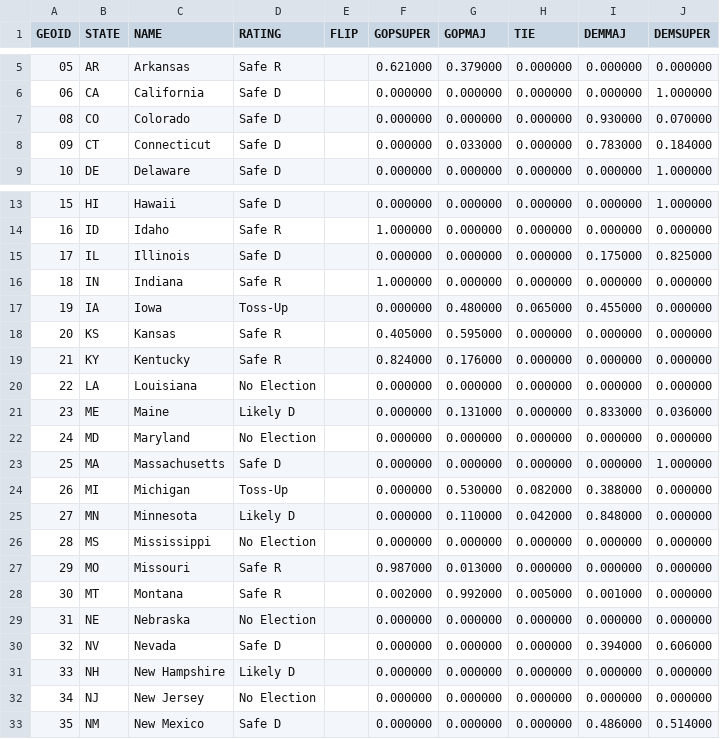
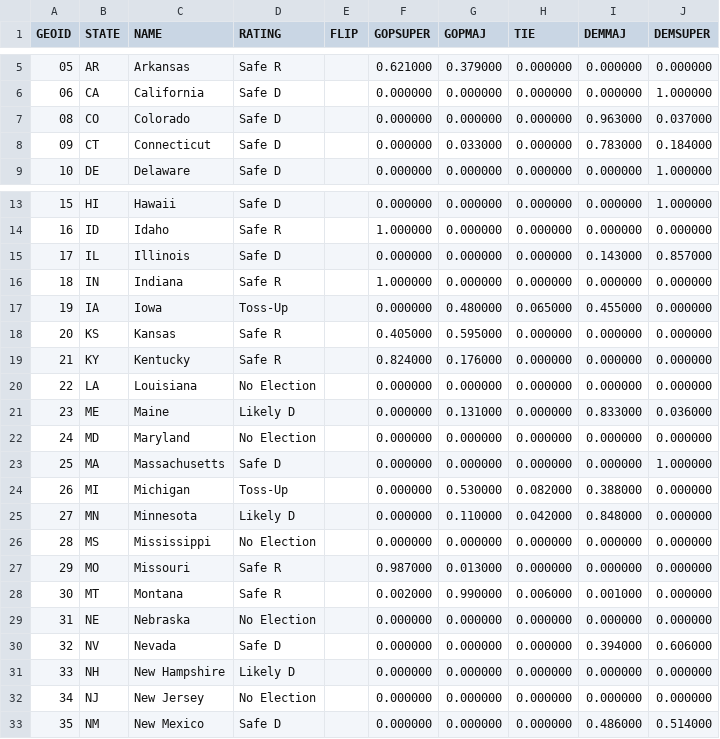
Before and after one commit to psthomas/elections-meta, a CSV file: data/statehouse/cnalysis_shodds.csv, drawn as a sheet; only a part is shown, gaps mark what is left out.

```diff
--- a/data/statehouse/cnalysis_shodds.csv
+++ b/data/statehouse/cnalysis_shodds.csv
@@ -6,3 +6,3 @@ GEOID,STATE,NAME,RATING,FLIP,GOPSUPER,GOPMAJ,TIE,DEMMAJ,DEMSUPER
 06,CA,California,Safe D,,0.000000,0.000000,0.000000,0.000000,1.000000
-08,CO,Colorado,Safe D,,0.000000,0.000000,0.000000,0.930000,0.070000
+08,CO,Colorado,Safe D,,0.000000,0.000000,0.000000,0.963000,0.037000
 09,CT,Connecticut,Safe D,,0.000000,0.033000,0.000000,0.783000,0.184000
@@ -14,3 +14,3 @@ GEOID,STATE,NAME,RATING,FLIP,GOPSUPER,GOPMAJ,TIE,DEMMAJ,DEMSUPER
 16,ID,Idaho,Safe R,,1.000000,0.000000,0.000000,0.000000,0.000000
-17,IL,Illinois,Safe D,,0.000000,0.000000,0.000000,0.175000,0.825000
+17,IL,Illinois,Safe D,,0.000000,0.000000,0.000000,0.143000,0.857000
 18,IN,Indiana,Safe R,,1.000000,0.000000,0.000000,0.000000,0.000000
@@ -27,3 +27,3 @@ GEOID,STATE,NAME,RATING,FLIP,GOPSUPER,GOPMAJ,TIE,DEMMAJ,DEMSUPER
 29,MO,Missouri,Safe R,,0.987000,0.013000,0.000000,0.000000,0.000000
-30,MT,Montana,Safe R,,0.002000,0.992000,0.005000,0.001000,0.000000
+30,MT,Montana,Safe R,,0.002000,0.990000,0.006000,0.001000,0.000000
 31,NE,Nebraska,No Election,,0.000000,0.000000,0.000000,0.000000,0.000000
```
Also changed, not shown: data/output/seat_realized_power.csv, data/output/statescore-matrix.csv, 14 other files.
